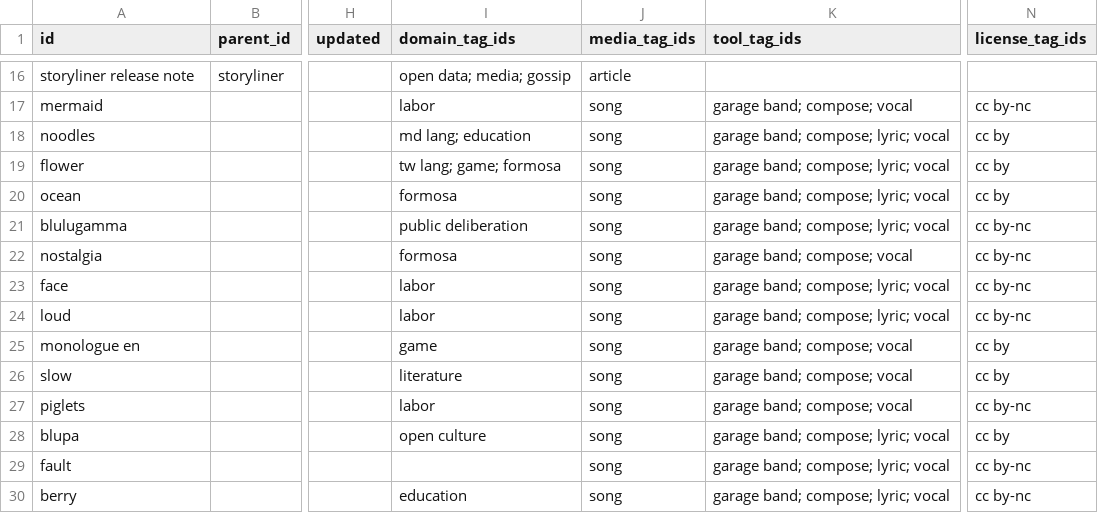
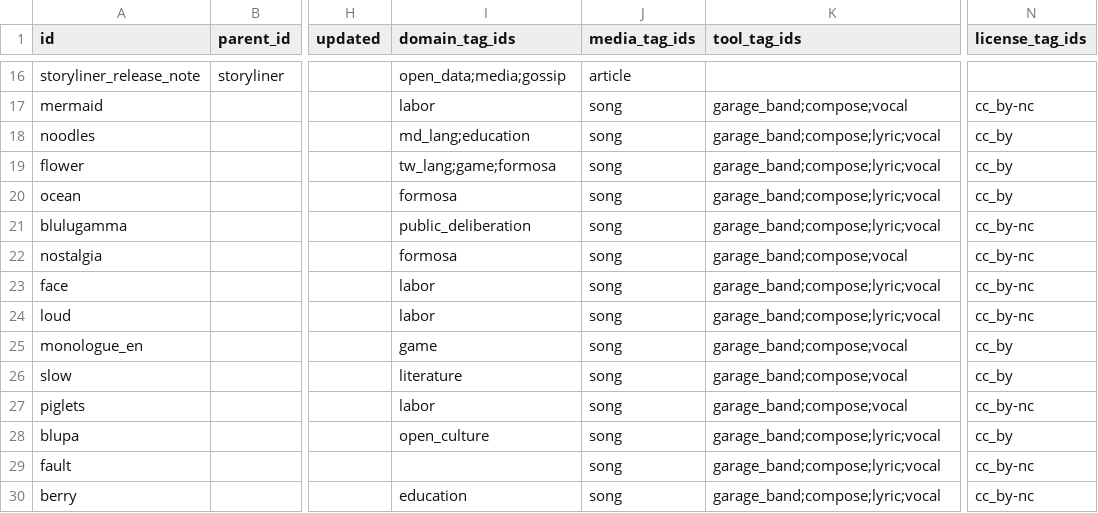
Before and after one commit to ETBlue/ETOP, a CSV file: src/data/ETOP - data - work.csv, drawn as a sheet; only a part is shown, gaps mark what is left out; the diff covers the shown part only; the diff names each change by its address in the sheet, - before the commit and + after, or states it on an @@ line.

```diff
--- a/src/data/ETOP - data - work.csv
+++ b/src/data/ETOP - data - work.csv
-A16 (id): storyliner release note
+A16 (id): storyliner_release_note
-I16 (domain_tag_ids): open data; media; gossip
+I16 (domain_tag_ids): open_data;media;gossip
-K17 (tool_tag_ids): garage band; compose; vocal
+K17 (tool_tag_ids): garage_band;compose;vocal
-N17 (license_tag_ids): cc by-nc
+N17 (license_tag_ids): cc_by-nc
-I18 (domain_tag_ids): md lang; education
+I18 (domain_tag_ids): md_lang;education
-K18:K21 (tool_tag_ids): garage band; compose; lyric; vocal
+K18:K21 (tool_tag_ids): garage_band;compose;lyric;vocal
-N18:N20 (license_tag_ids): cc by
+N18:N20 (license_tag_ids): cc_by
-I19 (domain_tag_ids): tw lang; game; formosa
+I19 (domain_tag_ids): tw_lang;game;formosa
-I21 (domain_tag_ids): public deliberation
+I21 (domain_tag_ids): public_deliberation
-N21:N24 (license_tag_ids): cc by-nc
+N21:N24 (license_tag_ids): cc_by-nc
-K22 (tool_tag_ids): garage band; compose; vocal
+K22 (tool_tag_ids): garage_band;compose;vocal
-K23:K24 (tool_tag_ids): garage band; compose; lyric; vocal
+K23:K24 (tool_tag_ids): garage_band;compose;lyric;vocal
-A25 (id): monologue en
+A25 (id): monologue_en
-K25:K27 (tool_tag_ids): garage band; compose; vocal
+K25:K27 (tool_tag_ids): garage_band;compose;vocal
-N25:N26 (license_tag_ids): cc by
+N25:N26 (license_tag_ids): cc_by
-N27 (license_tag_ids): cc by-nc
+N27 (license_tag_ids): cc_by-nc
-I28 (domain_tag_ids): open culture
+I28 (domain_tag_ids): open_culture
-K28:K30 (tool_tag_ids): garage band; compose; lyric; vocal
+K28:K30 (tool_tag_ids): garage_band;compose;lyric;vocal
-N28 (license_tag_ids): cc by
+N28 (license_tag_ids): cc_by
-N29:N30 (license_tag_ids): cc by-nc
+N29:N30 (license_tag_ids): cc_by-nc
```
Also changed, not shown: 41 edited cells elsewhere in this file, src/data/ETOP - data - category.csv, 16 other files.
